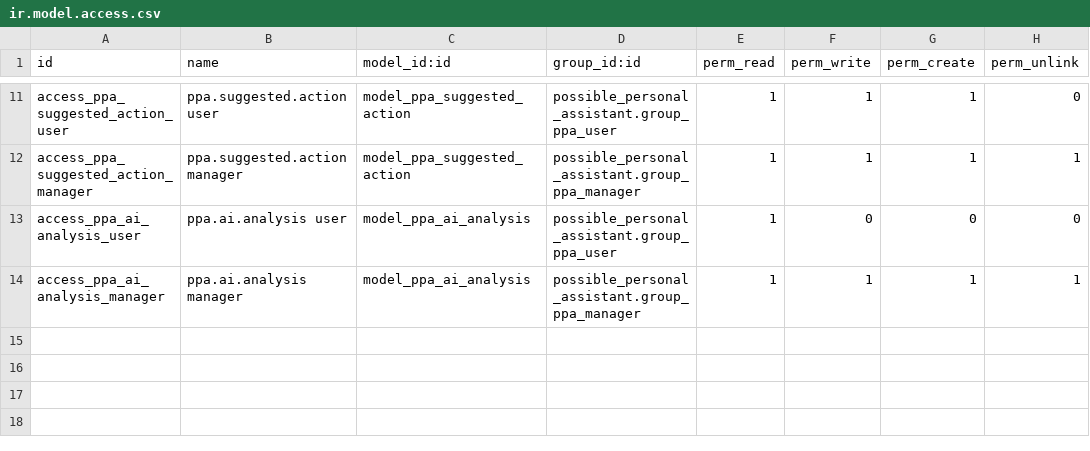
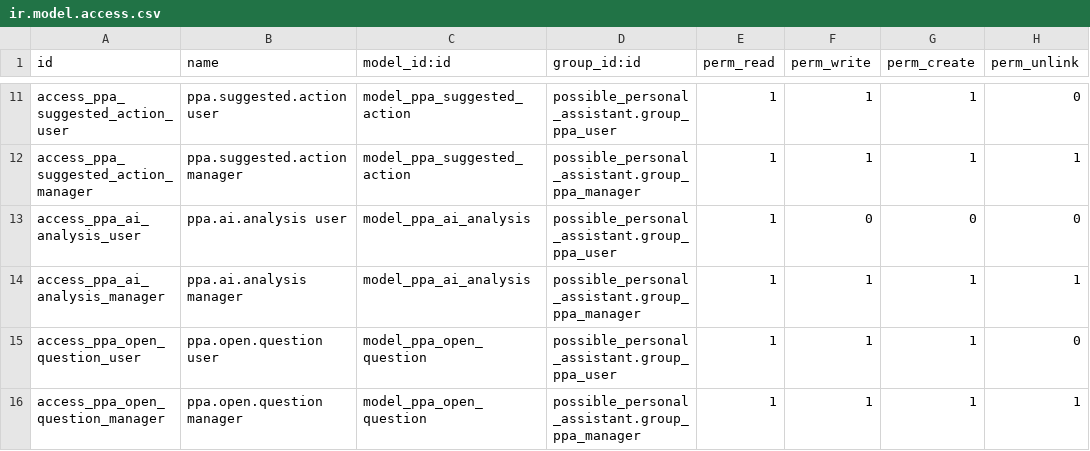
Before and after one commit to PaoloCodiga/POSsiblePersonalAssistant, a CSV file: possible_personal_assistant/security/ir.model.access.csv, drawn as a sheet; only a part is shown, gaps mark what is left out.

```diff
--- a/possible_personal_assistant/security/ir.model.access.csv
+++ b/possible_personal_assistant/security/ir.model.access.csv
@@ -14 +14,3 @@ access_ppa_ai_analysis_user,ppa.ai.analysis user,model_ppa_ai_analysis,possible_
 access_ppa_ai_analysis_manager,ppa.ai.analysis manager,model_ppa_ai_analysis,possible_personal_assistant.group_ppa_manager,1,1,1,1
+access_ppa_open_question_user,ppa.open.question user,model_ppa_open_question,possible_personal_assistant.group_ppa_user,1,1,1,0
+access_ppa_open_question_manager,ppa.open.question manager,model_ppa_open_question,possible_personal_assistant.group_ppa_manager,1,1,1,1
```
Also changed, not shown: 8 other files.
